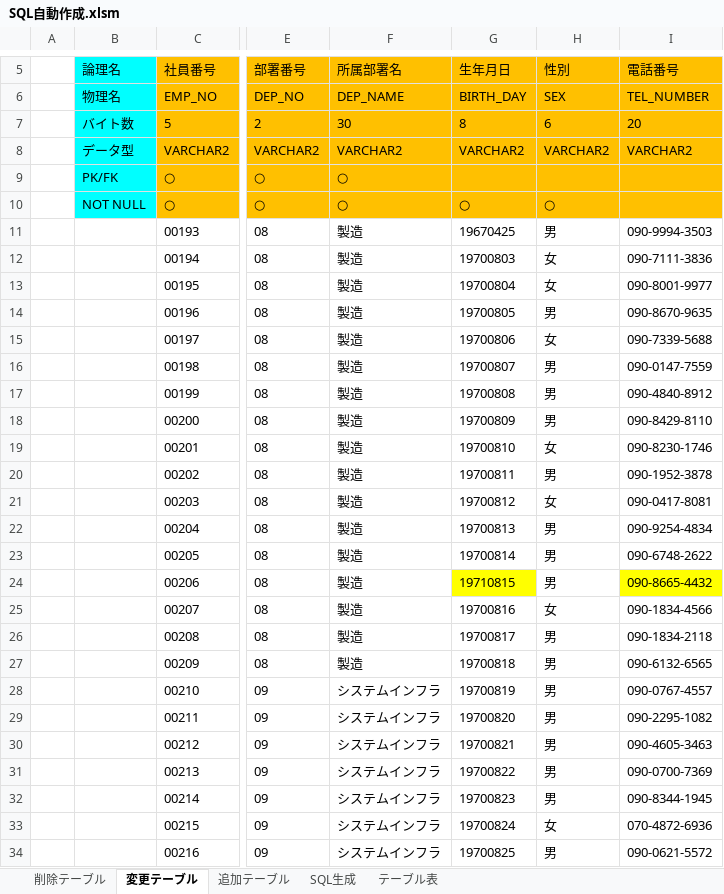
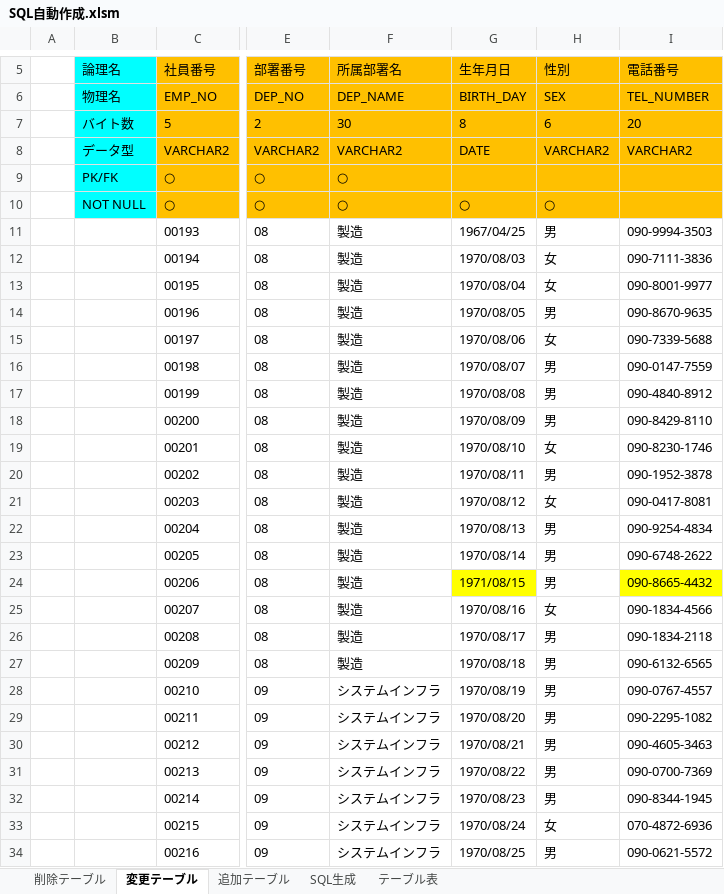
Before and after one commit to take-z/kaiserProject, an Excel workbook: SQL自動作成.xlsm, sheet 変更テーブル, drawn as a sheet; only a part is shown, gaps mark what is left out; values as stored, in another font and other column widths than the file's, no borders; charts and pictures not drawn; the diff covers the shown part only; the diff names each change by its address in the sheet, - before the commit and + after, or states it on an @@ line.

```diff
--- a/SQL自動作成.xlsm (sheet 変更テーブル)
+++ b/SQL自動作成.xlsm (sheet 変更テーブル)
-G8 (生年月日): VARCHAR2
+G8 (生年月日): DATE
-G11 (生年月日): 19670425
+G11 (生年月日): 1967/04/25
-G12 (生年月日): 19700803
+G12 (生年月日): 1970/08/03
-G13 (生年月日): 19700804
+G13 (生年月日): 1970/08/04
-G14 (生年月日): 19700805
+G14 (生年月日): 1970/08/05
-G15 (生年月日): 19700806
+G15 (生年月日): 1970/08/06
-G16 (生年月日): 19700807
+G16 (生年月日): 1970/08/07
-G17 (生年月日): 19700808
+G17 (生年月日): 1970/08/08
-G18 (生年月日): 19700809
+G18 (生年月日): 1970/08/09
-G19 (生年月日): 19700810
+G19 (生年月日): 1970/08/10
-G20 (生年月日): 19700811
+G20 (生年月日): 1970/08/11
-G21 (生年月日): 19700812
+G21 (生年月日): 1970/08/12
-G22 (生年月日): 19700813
+G22 (生年月日): 1970/08/13
-G23 (生年月日): 19700814
+G23 (生年月日): 1970/08/14
-G24 (生年月日): 19710815
+G24 (生年月日): 1971/08/15
-G25 (生年月日): 19700816
+G25 (生年月日): 1970/08/16
-G26 (生年月日): 19700817
+G26 (生年月日): 1970/08/17
-G27 (生年月日): 19700818
+G27 (生年月日): 1970/08/18
-G28 (生年月日): 19700819
+G28 (生年月日): 1970/08/19
-G29 (生年月日): 19700820
+G29 (生年月日): 1970/08/20
-G30 (生年月日): 19700821
+G30 (生年月日): 1970/08/21
-G31 (生年月日): 19700822
+G31 (生年月日): 1970/08/22
-G32 (生年月日): 19700823
+G32 (生年月日): 1970/08/23
-G33 (生年月日): 19700824
+G33 (生年月日): 1970/08/24
-G34 (生年月日): 19700825
+G34 (生年月日): 1970/08/25
```
Also changed, not shown: 19 edited cells elsewhere in this sheet, sheet 追加テーブル, sheet 削除テーブル, charts or pictures.
